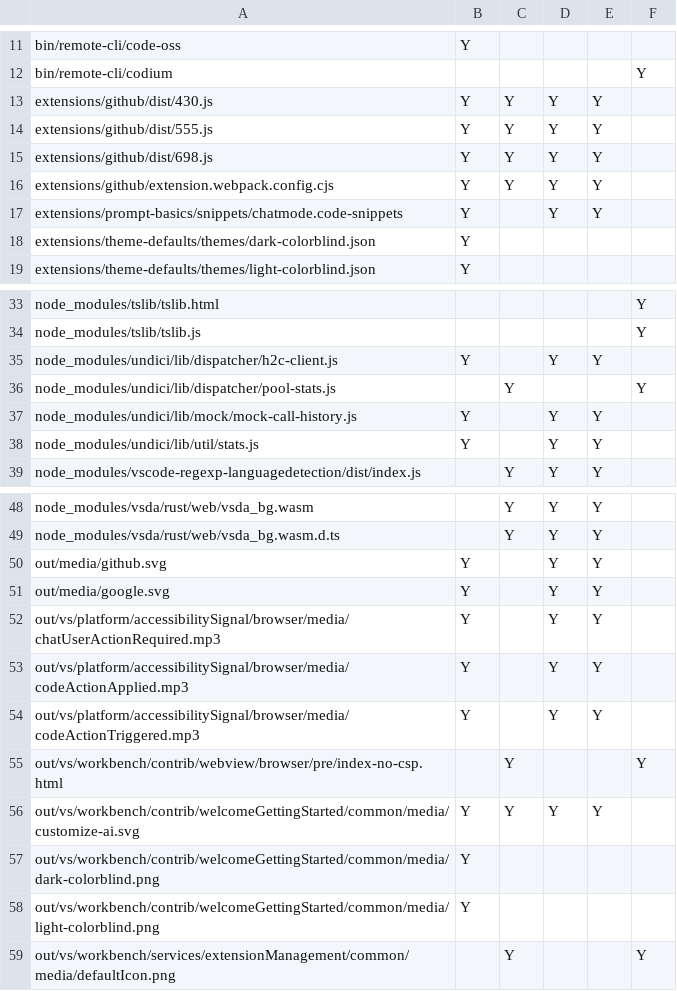
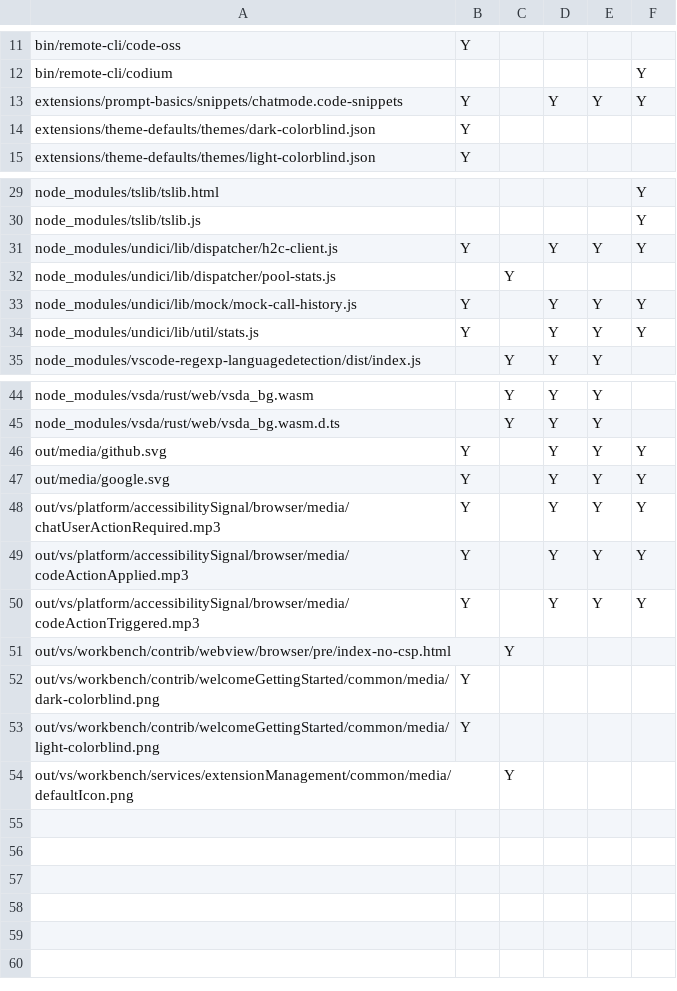
Before and after one commit to btwiuse/vsdiff, a CSV file: reh-web.diff.csv, drawn as a sheet; only a part is shown, gaps mark what is left out; the diff covers the shown part only.

```diff
--- a/reh-web.diff.csv
+++ b/reh-web.diff.csv
@@ -12,7 +12,3 @@ bin/remote-cli/code-oss,Y,,,,
 bin/remote-cli/codium,,,,,Y
-extensions/github/dist/430.js,Y,Y,Y,Y,
-extensions/github/dist/555.js,Y,Y,Y,Y,
-extensions/github/dist/698.js,Y,Y,Y,Y,
-extensions/github/extension.webpack.config.cjs,Y,Y,Y,Y,
-extensions/prompt-basics/snippets/chatmode.code-snippets,Y,,Y,Y,
+extensions/prompt-basics/snippets/chatmode.code-snippets,Y,,Y,Y,Y
 extensions/theme-defaults/themes/dark-colorblind.json,Y,,,,
@@ -34,6 +30,6 @@ node_modules/tslib/tslib.html,,,,,Y
 node_modules/tslib/tslib.js,,,,,Y
-node_modules/undici/lib/dispatcher/h2c-client.js,Y,,Y,Y,
-node_modules/undici/lib/dispatcher/pool-stats.js,,Y,,,Y
-node_modules/undici/lib/mock/mock-call-history.js,Y,,Y,Y,
-node_modules/undici/lib/util/stats.js,Y,,Y,Y,
+node_modules/undici/lib/dispatcher/h2c-client.js,Y,,Y,Y,Y
+node_modules/undici/lib/dispatcher/pool-stats.js,,Y,,,
+node_modules/undici/lib/mock/mock-call-history.js,Y,,Y,Y,Y
+node_modules/undici/lib/util/stats.js,Y,,Y,Y,Y
 node_modules/vscode-regexp-languagedetection/dist/index.js,,Y,Y,Y,
@@ -49,11 +45,10 @@ node_modules/vsda/rust/web/vsda_bg.wasm,,Y,Y,Y,
 node_modules/vsda/rust/web/vsda_bg.wasm.d.ts,,Y,Y,Y,
-out/media/github.svg,Y,,Y,Y,
-out/media/google.svg,Y,,Y,Y,
-out/vs/platform/accessibilitySignal/browser/media/chatUserActionRequired.mp3,Y,,Y,Y,
-out/vs/platform/accessibilitySignal/browser/media/codeActionApplied.mp3,Y,,Y,Y,
-out/vs/platform/accessibilitySignal/browser/media/codeActionTriggered.mp3,Y,,Y,Y,
-out/vs/workbench/contrib/webview/browser/pre/index-no-csp.html,,Y,,,Y
-out/vs/workbench/contrib/welcomeGettingStarted/common/media/customize-ai.svg,Y,Y,Y,Y,
+out/media/github.svg,Y,,Y,Y,Y
+out/media/google.svg,Y,,Y,Y,Y
+out/vs/platform/accessibilitySignal/browser/media/chatUserActionRequired.mp3,Y,,Y,Y,Y
+out/vs/platform/accessibilitySignal/browser/media/codeActionApplied.mp3,Y,,Y,Y,Y
+out/vs/platform/accessibilitySignal/browser/media/codeActionTriggered.mp3,Y,,Y,Y,Y
+out/vs/workbench/contrib/webview/browser/pre/index-no-csp.html,,Y,,,
 out/vs/workbench/contrib/welcomeGettingStarted/common/media/dark-colorblind.png,Y,,,,
 out/vs/workbench/contrib/welcomeGettingStarted/common/media/light-colorblind.png,Y,,,,
-out/vs/workbench/services/extensionManagement/common/media/defaultIcon.png,,Y,,,Y
+out/vs/workbench/services/extensionManagement/common/media/defaultIcon.png,,Y,,,
```
Also changed, not shown: 1 edited cell elsewhere in this file, reh.diff.csv, 3 other files.
